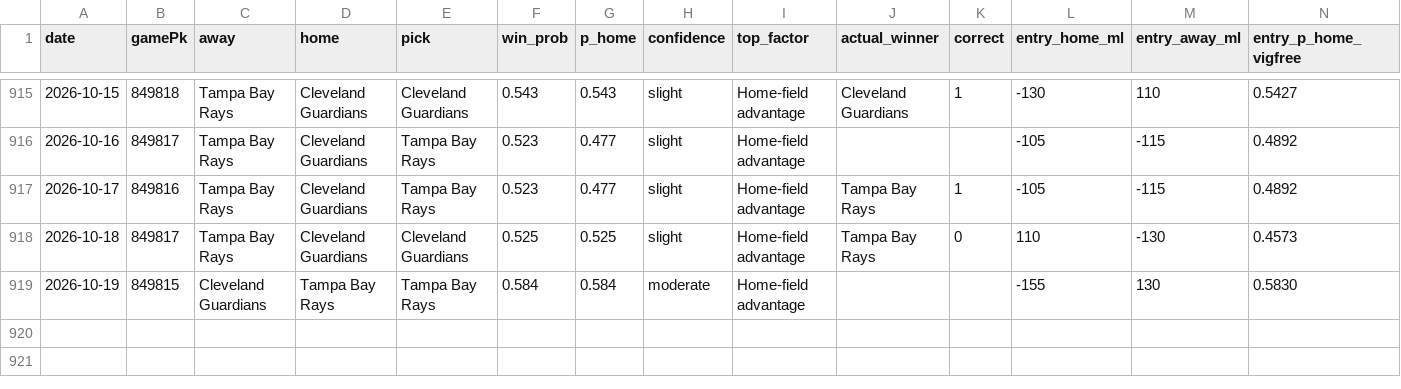
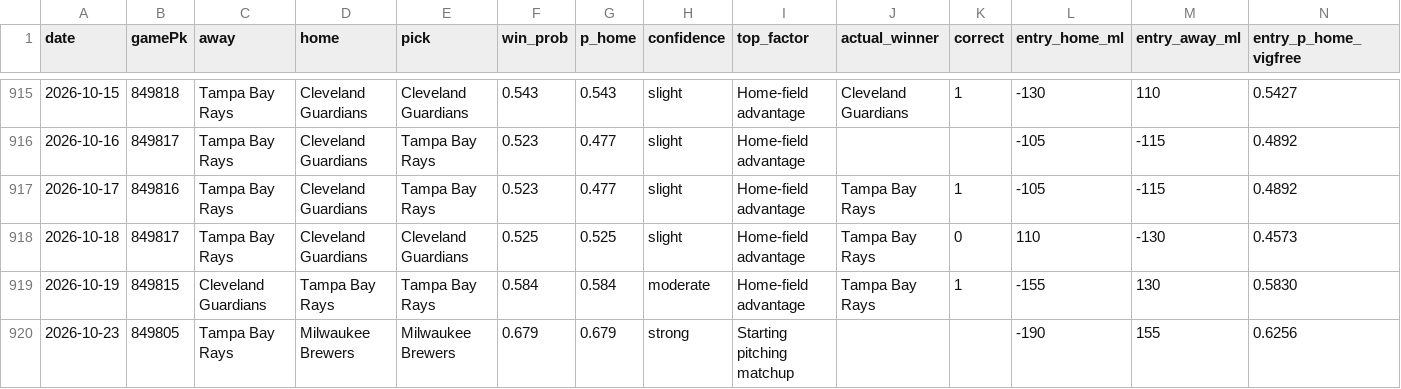
Before and after one commit to Holy23-pledge/mob-predictor, a CSV file: picks_log.csv, drawn as a sheet; only a part is shown, gaps mark what is left out; rows hold the shown columns only; the diff names each change by its address in the sheet, - before the commit and + after, or states it on an @@ line.

Commit message:
Daily picks 2026-10-23

```diff
--- a/picks_log.csv
+++ b/picks_log.csv
-J919 (actual_winner): (empty)
+J919 (actual_winner): Tampa Bay Rays
-K919 (correct): (empty)
+K919 (correct): 1
+row 920: 2026-10-23 | 849805 | Tampa Bay Rays | Milwaukee Brewers | Milwaukee Brewers | 0.679 | 0.679 | strong | Starting pitching matchup |  |  | -190 | 155 | 0.6256
```
Also changed, not shown: 3 other files.
